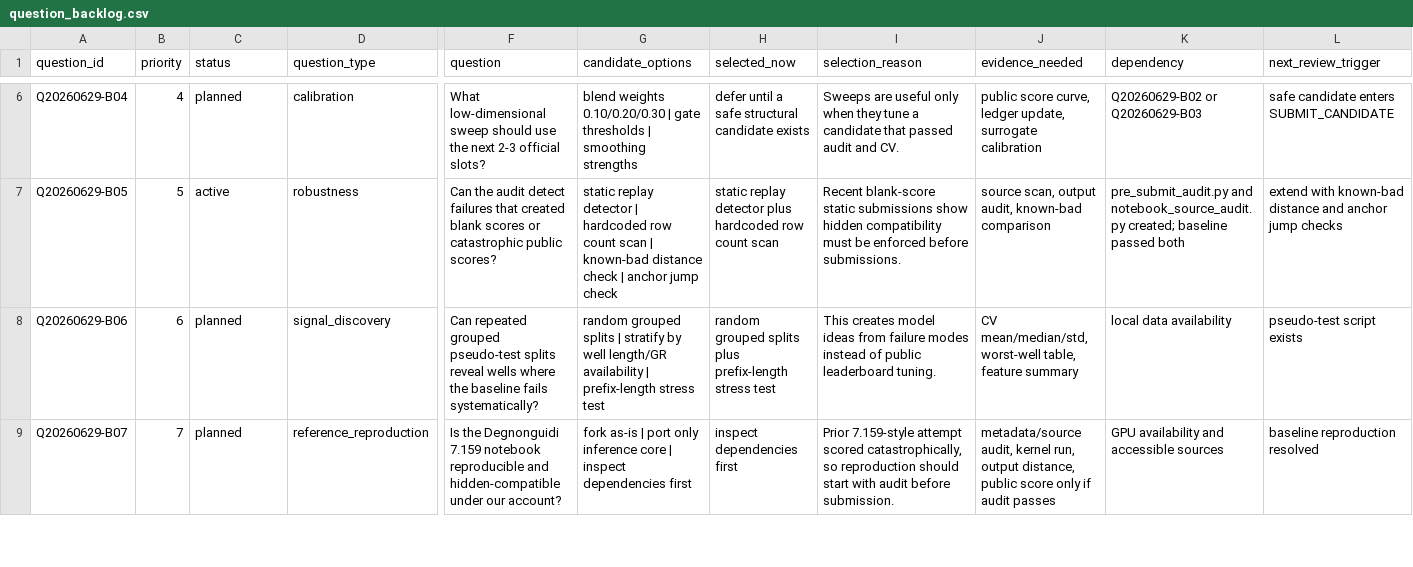
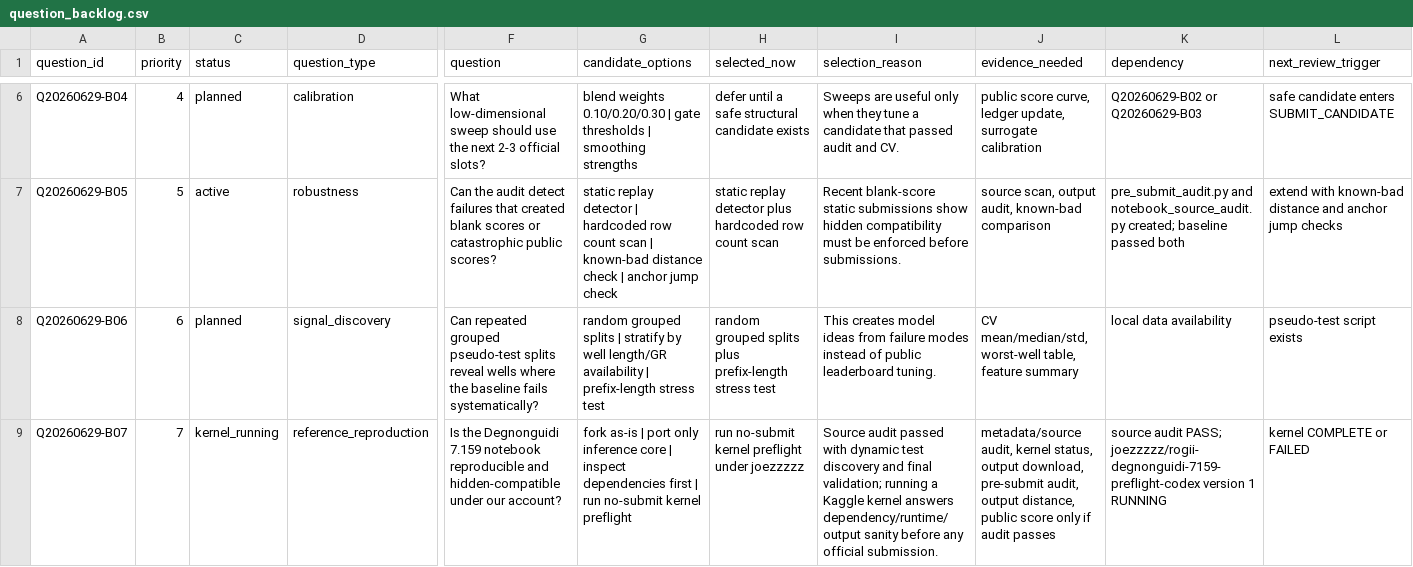
Before and after one commit to Marc0823/Kaggle-competition, a CSV file: experiments/question_backlog.csv, drawn as a sheet; only a part is shown, gaps mark what is left out; the diff covers the shown part only; the diff names each change by its address in the sheet, - before the commit and + after, or states it on an @@ line.

```diff
--- a/experiments/question_backlog.csv
+++ b/experiments/question_backlog.csv
-C9 (status): planned
+C9 (status): kernel_running
-G9 (candidate_options): …dependencies first
+G9 (candidate_options): …dependencies first | run no-submit kernel preflight
-H9 (selected_now): inspect dependencies first
+H9 (selected_now): run no-submit kernel preflight under joezzzzz
-I9 (selection_reason): Prior 7.159-style attempt scored catastrophically, so reproduction should start with audit before submission.
+I9 (selection_reason): Source audit passed with dynamic test discovery and final validation; running a Kaggle kernel answers dependency/runtime/output sanity before any official submission.
-J9 (evidence_needed): …audit, kernel run, output distance,…
+J9 (evidence_needed): …audit, kernel status, output download, pre-submit audit, output distance,…
-K9 (dependency): GPU availability and accessible sources
+K9 (dependency): source audit PASS; joezzzzz/rogii-degnonguidi-7159-preflight-codex version 1 RUNNING
-L9 (next_review_trigger): baseline reproduction resolved
+L9 (next_review_trigger): kernel COMPLETE or FAILED
```
Also changed, not shown: 8 edited cells elsewhere in this file, experiments/question_decision_log.csv, 5 other files.
